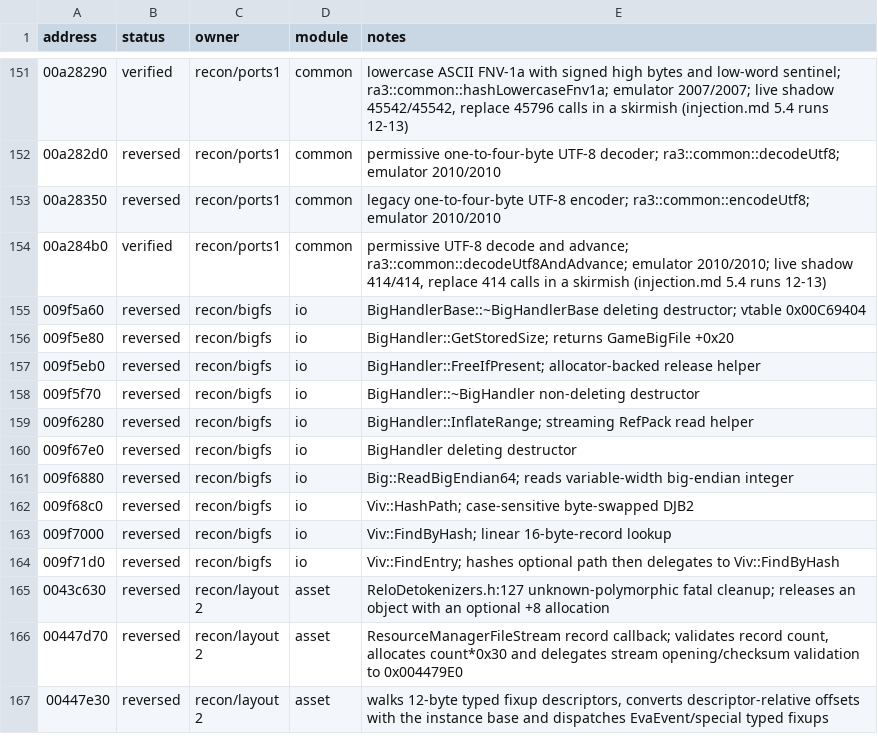
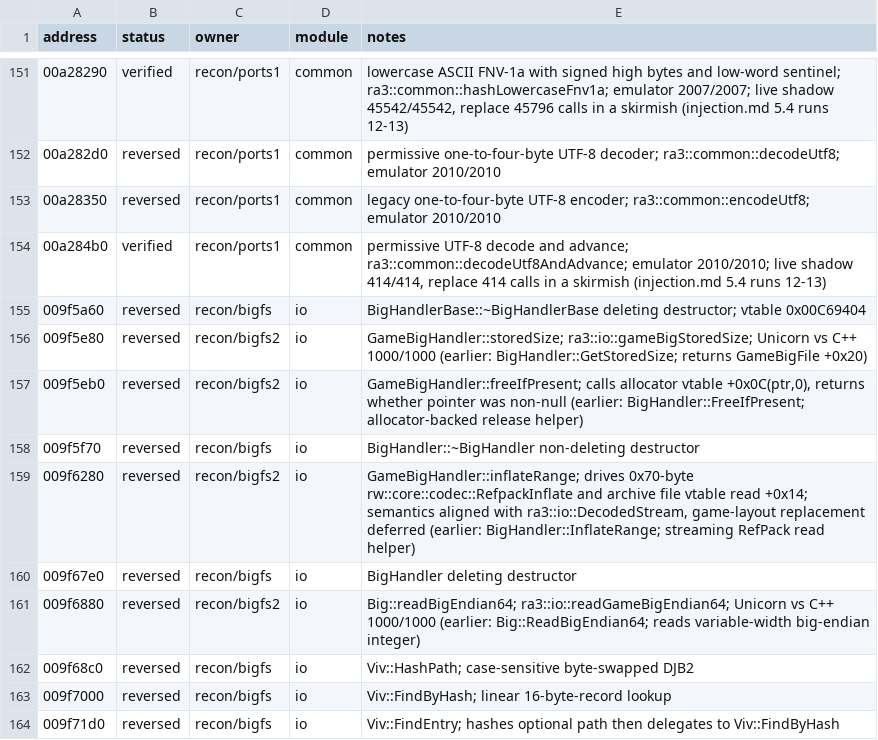
Before and after one commit to HolyCaonima/reaRa3, a TSV file: Ra3Source/docs/analysis/ra3_1.0/ledger_annotations.tsv, drawn as a sheet; only a part is shown, gaps mark what is left out; the shorter side is filled out with more unchanged rows; the diff covers the shown part only.

```diff
--- a/Ra3Source/docs/analysis/ra3_1.0/ledger_annotations.tsv
+++ b/Ra3Source/docs/analysis/ra3_1.0/ledger_annotations.tsv
@@ -155,8 +155,8 @@ address	status	owner	module	notes
 009f5a60	reversed	recon/bigfs	io	BigHandlerBase::~BigHandlerBase deleting destructor; vtable 0x00C69404
-009f5e80	reversed	recon/bigfs	io	BigHandler::GetStoredSize; returns GameBigFile +0x20
-009f5eb0	reversed	recon/bigfs	io	BigHandler::FreeIfPresent; allocator-backed release helper
+009f5e80	reversed	recon/bigfs2	io	GameBigHandler::storedSize; ra3::io::gameBigStoredSize; Unicorn vs C++ 1000/1000 (earlier: BigHandler::GetStoredSize; returns GameBigFile +0x20)
+009f5eb0	reversed	recon/bigfs2	io	GameBigHandler::freeIfPresent; calls allocator vtable +0x0C(ptr,0), returns whether pointer was non-null (earlier: BigHandler::FreeIfPresent; allocator-backed release helper)
 009f5f70	reversed	recon/bigfs	io	BigHandler::~BigHandler non-deleting destructor
-009f6280	reversed	recon/bigfs	io	BigHandler::InflateRange; streaming RefPack read helper
+009f6280	reversed	recon/bigfs2	io	GameBigHandler::inflateRange; drives 0x70-byte rw::core::codec::RefpackInflate and archive file vtable read +0x14; semantics aligned with ra3::io::DecodedStream, game-layout replacement deferred (earlier: BigHandler::InflateRange; streaming RefPack read helper)
 009f67e0	reversed	recon/bigfs	io	BigHandler deleting destructor
-009f6880	reversed	recon/bigfs	io	Big::ReadBigEndian64; reads variable-width big-endian integer
+009f6880	reversed	recon/bigfs2	io	Big::readBigEndian64; ra3::io::readGameBigEndian64; Unicorn vs C++ 1000/1000 (earlier: Big::ReadBigEndian64; reads variable-width big-endian integer)
 009f68c0	reversed	recon/bigfs	io	Viv::HashPath; case-sensitive byte-swapped DJB2
```
Also changed, not shown: 30 edited cells elsewhere in this file, 2 other files.
